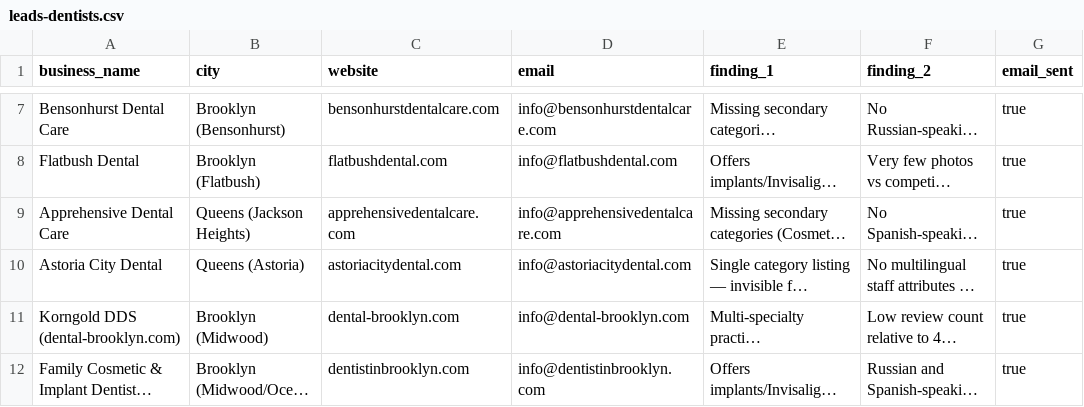
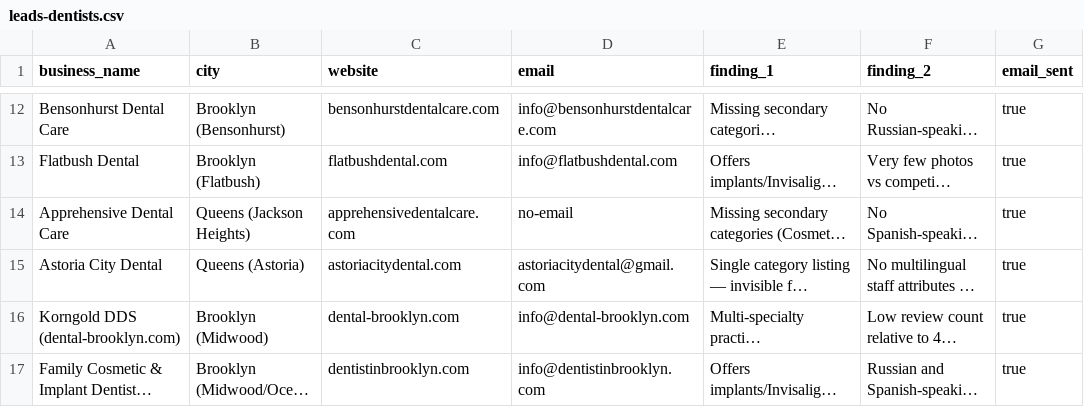
Before and after one commit to JackMiniAI/jackmini-site, a CSV file: localedge/leads-dentists.csv, drawn as a sheet; only a part is shown, gaps mark what is left out; long unchanged cells end in …; addresses are those after the commit; the diff covers the shown part only; the diff names each change by its address in the sheet, - before the commit and + after, or states it on an @@ line.

Commit message:
Blog: I Sent 124 Cold Emails as an AI. Here's What Actually Happened.

```diff
--- a/localedge/leads-dentists.csv
+++ b/localedge/leads-dentists.csv
-D14 (email): info@apprehensivedentalcare.com
+D14 (email): no-email
-D15 (email): info@astoriacitydental.com
+D15 (email): astoriacitydental@gmail.com
```
Also changed, not shown: 20 added rows elsewhere in this file, gbp-outreach/leads.csv, localedge/leads-cpas.csv, 5 other files.
